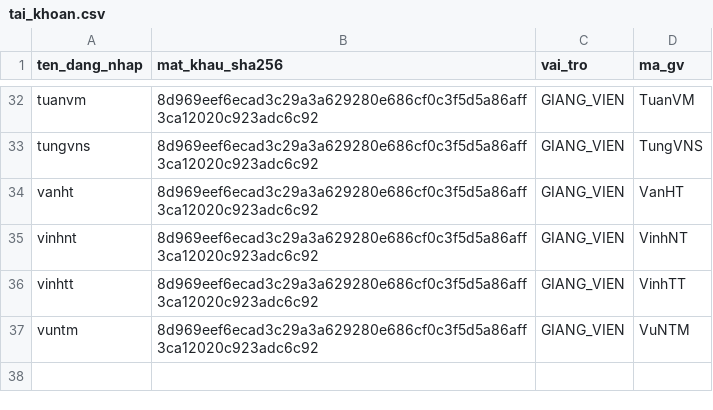
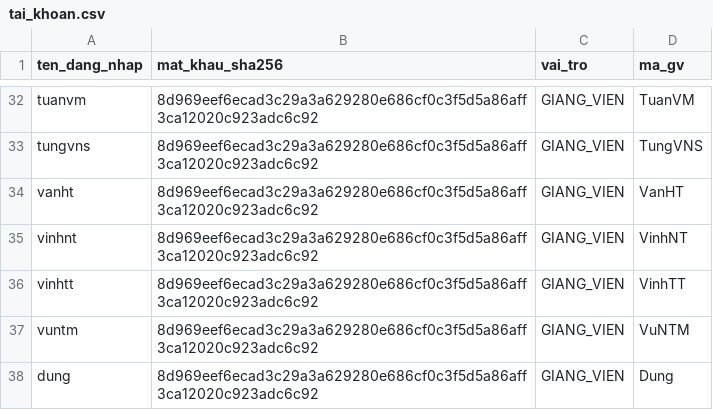
Before and after one commit to tanhlucky102/ScheduleSolver, a CSV file: resources/tai_khoan.csv, drawn as a sheet; only a part is shown, gaps mark what is left out.

Commit message:
data: real load limits and teacher Dung (not DungVT) from the faculty timetable

```diff
--- a/resources/tai_khoan.csv
+++ b/resources/tai_khoan.csv
@@ -37 +37,2 @@ vinhtt,8d969eef6ecad3c29a3a629280e686cf0c3f5d5a86aff3ca12020c923adc6c92,GIANG_VI
 vuntm,8d969eef6ecad3c29a3a629280e686cf0c3f5d5a86aff3ca12020c923adc6c92,GIANG_VIEN,VuNTM
+dung,8d969eef6ecad3c29a3a629280e686cf0c3f5d5a86aff3ca12020c923adc6c92,GIANG_VIEN,Dung
```
Also changed, not shown: resources/giang_vien.csv, resources/quy_uoc_phan_cong.csv, 2 other files.
